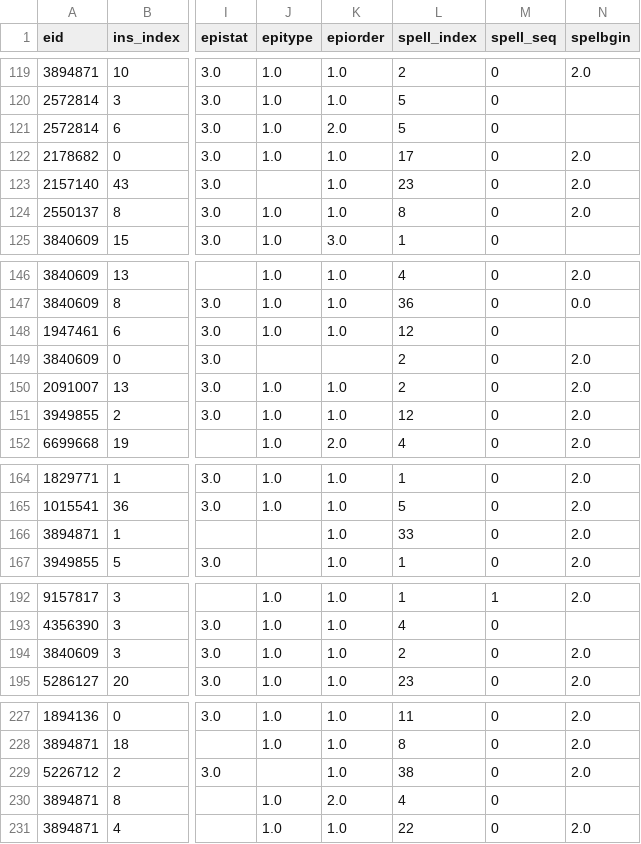
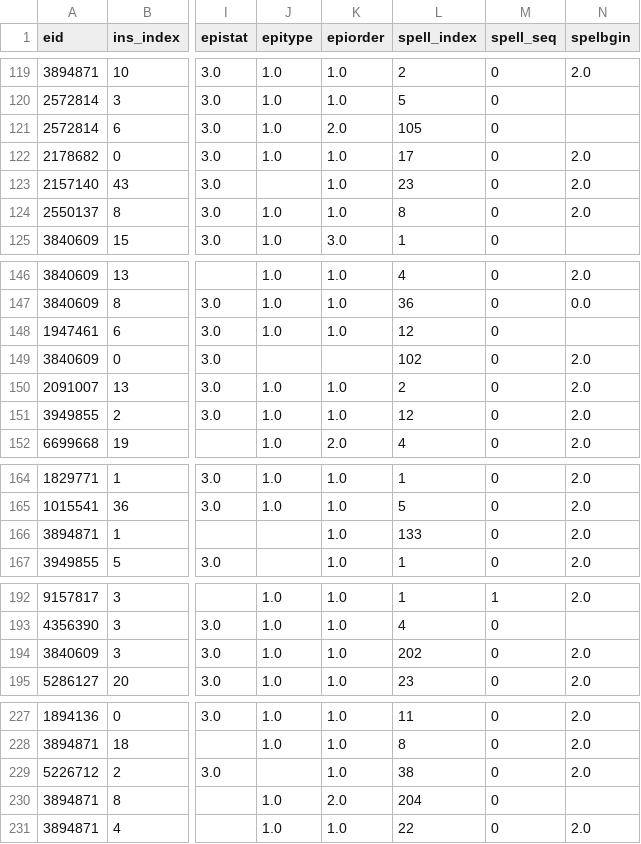
Before and after one commit to EHDEN/ETL-UK-Biobank, a CSV file: resources/synthetic_data/small_set/hesin.csv, drawn as a sheet; only a part is shown, gaps mark what is left out; the diff covers the shown part only; the diff names each change by its address in the sheet, - before the commit and + after, or states it on an @@ line.

Commit message:
in small set, make hesin spell index unique

```diff
--- a/resources/synthetic_data/small_set/hesin.csv
+++ b/resources/synthetic_data/small_set/hesin.csv
-L121 (spell_index): 5
+L121 (spell_index): 105
-L149 (spell_index): 2
+L149 (spell_index): 102
-L166 (spell_index): 33
+L166 (spell_index): 133
-L194 (spell_index): 2
+L194 (spell_index): 202
-L230 (spell_index): 4
+L230 (spell_index): 204
```
Also changed, not shown: 9 edited cells elsewhere in this file.
